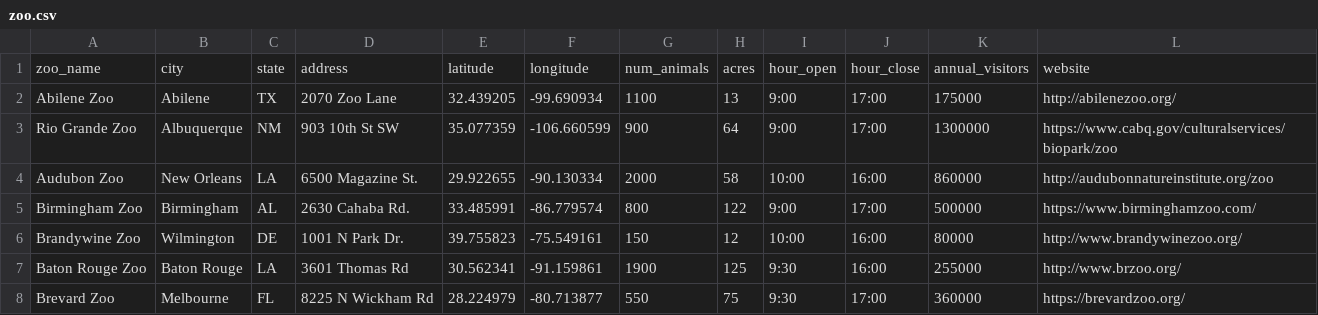
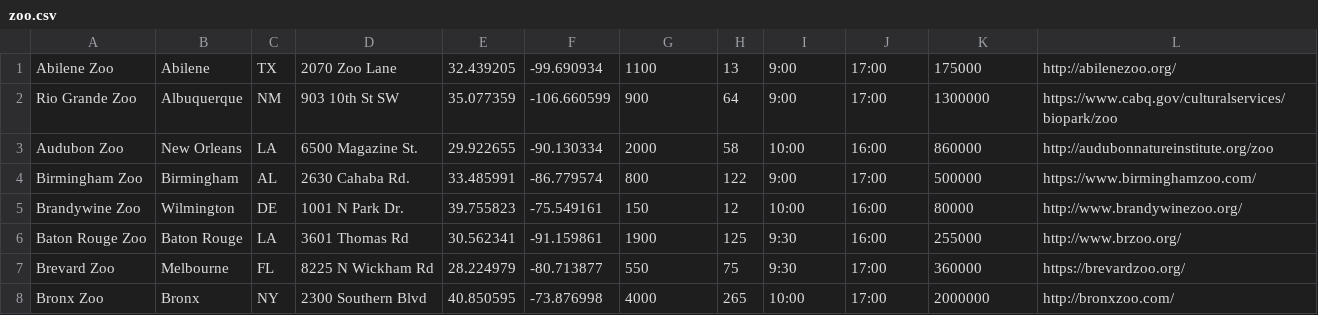
Before and after one commit to akeenan2/paradigm, a CSV file: db/zoo.csv, drawn as a sheet; only a part is shown; the shorter side is filled out with more unchanged rows.

```diff
--- a/db/zoo.csv
+++ b/db/zoo.csv
@@ -1,2 +1 @@
-zoo_name,city,state,address,latitude,longitude,num_animals,acres,hour_open,hour_close,annual_visitors,website,
 Abilene Zoo,Abilene,TX,2070 Zoo Lane,32.439205,-99.690934,1100,13,9:00,17:00,175000,http://abilenezoo.org/,
```
Also changed, not shown: db/classification.csv, db/exhibit.csv, 1 other file.
